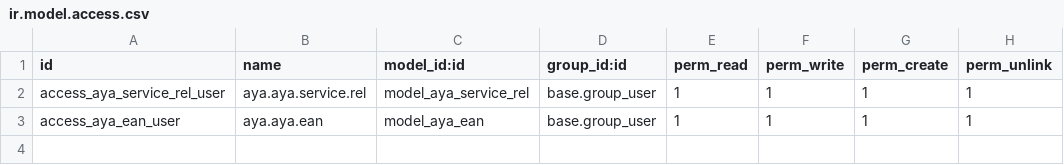
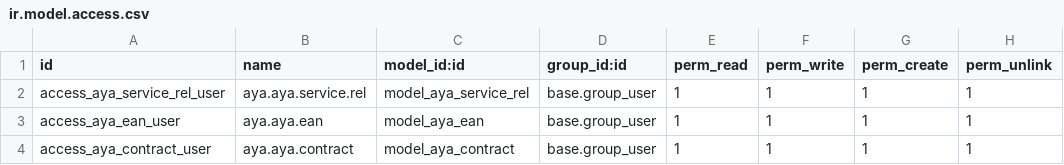
Before and after one commit to Squareflow/aya-energy, a CSV file: aya/security/ir.model.access.csv, drawn as a sheet.

Commit message:
add contract

```diff
--- a/aya/security/ir.model.access.csv
+++ b/aya/security/ir.model.access.csv
@@ -3 +3,2 @@ access_aya_service_rel_user,aya.aya.service.rel,model_aya_service_rel,base.group
 access_aya_ean_user,aya.aya.ean,model_aya_ean,base.group_user,1,1,1,1
+access_aya_contract_user,aya.aya.contract,model_aya_contract,base.group_user,1,1,1,1
```
Also changed, not shown: 8 other files.
